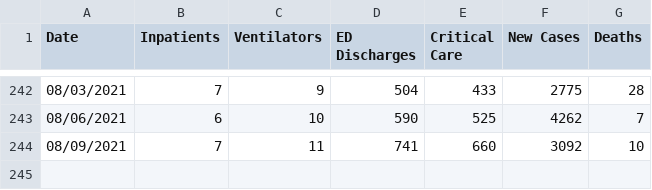
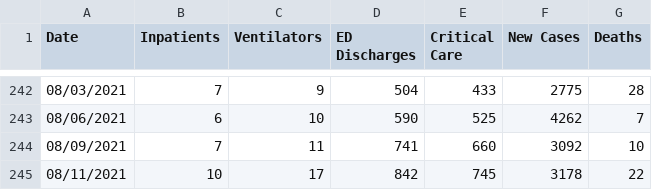
Before and after one commit to damaneice/covid-19, a CSV file: src/data/COVID-19-hospitalizations.csv, drawn as a sheet; only a part is shown, gaps mark what is left out; the diff names each change by its address in the sheet, - before the commit and + after, or states it on an @@ line.

```diff
--- a/src/data/COVID-19-hospitalizations.csv
+++ b/src/data/COVID-19-hospitalizations.csv
+row 245: 08/11/2021 | 10 | 17 | 842 | 745 | 3178 | 22
```
Also changed, not shown: src/data/state-cases-by-date-per-100k.csv, src/data/state-cases-by-date.csv, 3 other files.
